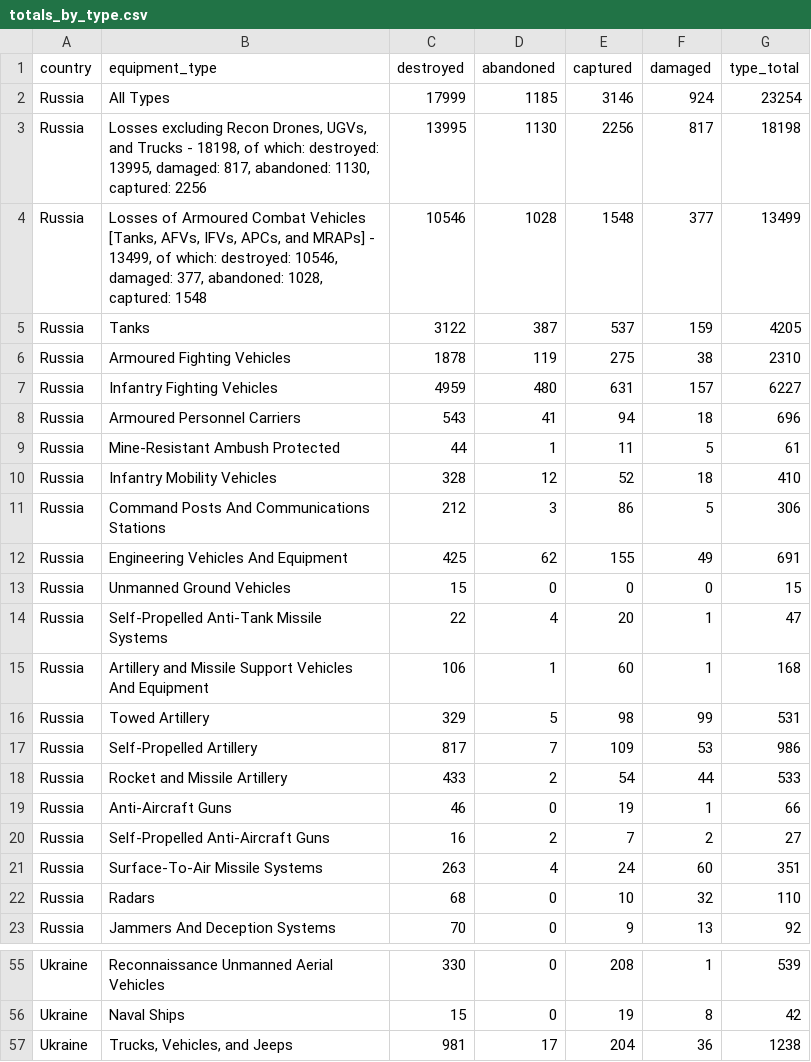
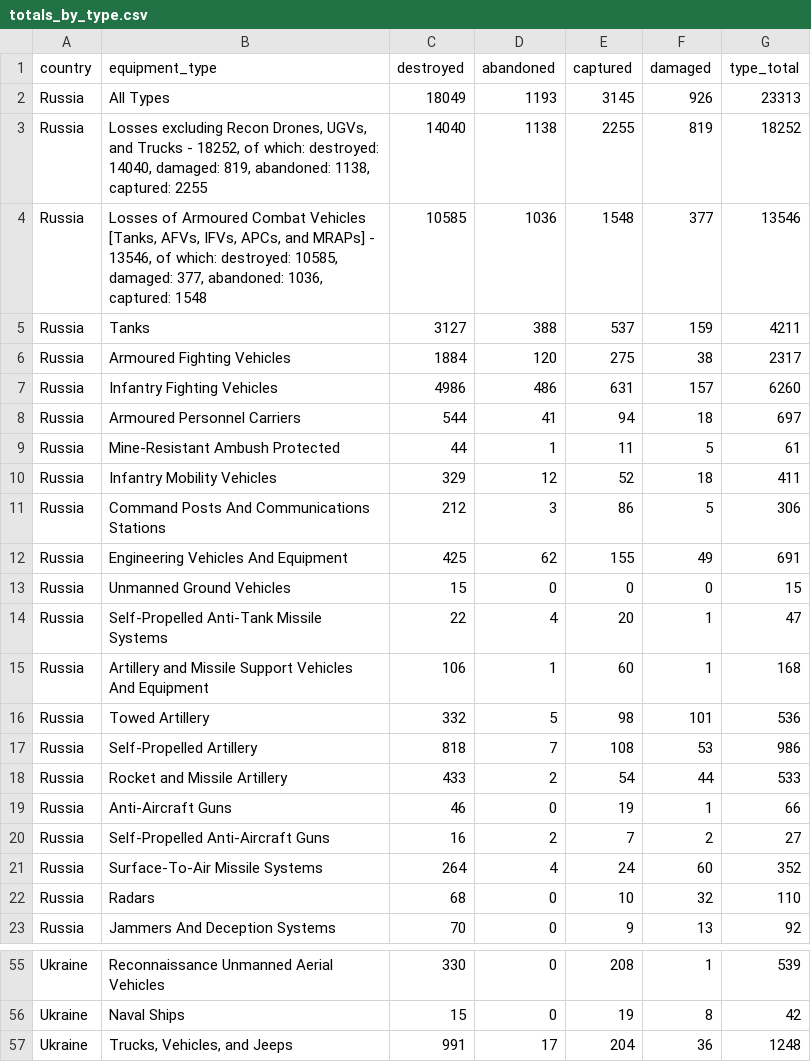
Before and after one commit to KuleRucket/scrape_oryx, a CSV file: outputfiles/totals_by_type.csv, drawn as a sheet; only a part is shown, gaps mark what is left out; the diff covers the shown part only.

```diff
--- a/outputfiles/totals_by_type.csv
+++ b/outputfiles/totals_by_type.csv
@@ -1,11 +1,11 @@
 country,equipment_type,destroyed,abandoned,captured,damaged,type_total
-Russia,All Types,17999,1185,3146,924,23254
-Russia,"Losses excluding Recon Drones, UGVs, and Trucks - 18198, of which: destroyed: 13995, damaged: 817, abandoned: 1130, captured: 2256",13995,1130,2256,817,18198
-Russia,"Losses of Armoured Combat Vehicles [Tanks, AFVs, IFVs, APCs, and MRAPs] - 13499, of which: destroyed: 10546, damaged: 377, abandoned: 1028, captured: 1548",10546,1028,1548,377,13499
-Russia,Tanks,3122,387,537,159,4205
-Russia,Armoured Fighting Vehicles,1878,119,275,38,2310
-Russia,Infantry Fighting Vehicles,4959,480,631,157,6227
-Russia,Armoured Personnel Carriers,543,41,94,18,696
+Russia,All Types,18049,1193,3145,926,23313
+Russia,"Losses excluding Recon Drones, UGVs, and Trucks - 18252, of which: destroyed: 14040, damaged: 819, abandoned: 1138, captured: 2255",14040,1138,2255,819,18252
+Russia,"Losses of Armoured Combat Vehicles [Tanks, AFVs, IFVs, APCs, and MRAPs] - 13546, of which: destroyed: 10585, damaged: 377, abandoned: 1036, captured: 1548",10585,1036,1548,377,13546
+Russia,Tanks,3127,388,537,159,4211
+Russia,Armoured Fighting Vehicles,1884,120,275,38,2317
+Russia,Infantry Fighting Vehicles,4986,486,631,157,6260
+Russia,Armoured Personnel Carriers,544,41,94,18,697
 Russia,Mine-Resistant Ambush Protected,44,1,11,5,61
-Russia,Infantry Mobility Vehicles,328,12,52,18,410
+Russia,Infantry Mobility Vehicles,329,12,52,18,411
 Russia,Command Posts And Communications Stations,212,3,86,5,306
@@ -15,4 +15,4 @@ Russia,Self-Propelled Anti-Tank Missile Systems,22,4,20,1,47
 Russia,Artillery and Missile Support Vehicles And Equipment,106,1,60,1,168
-Russia,Towed Artillery,329,5,98,99,531
-Russia,Self-Propelled Artillery,817,7,109,53,986
+Russia,Towed Artillery,332,5,98,101,536
+Russia,Self-Propelled Artillery,818,7,108,53,986
 Russia,Rocket and Missile Artillery,433,2,54,44,533
@@ -20,3 +20,3 @@ Russia,Anti-Aircraft Guns,46,0,19,1,66
 Russia,Self-Propelled Anti-Aircraft Guns,16,2,7,2,27
-Russia,Surface-To-Air Missile Systems,263,4,24,60,351
+Russia,Surface-To-Air Missile Systems,264,4,24,60,352
 Russia,Radars,68,0,10,32,110
@@ -57,2 +57,2 @@ Ukraine,Reconnaissance Unmanned Aerial Vehicles,330,0,208,1,539
 Ukraine,Naval Ships,15,0,19,8,42
-Ukraine,"Trucks, Vehicles, and Jeeps",981,17,204,36,1238
+Ukraine,"Trucks, Vehicles, and Jeeps",991,17,204,36,1248
```
Also changed, not shown: 38 edited cells elsewhere in this file, inputfiles/daily_count_baseline.csv, outputfiles/daily_count.csv, 3 other files.
